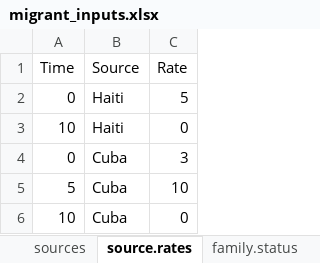
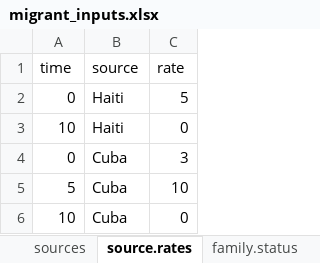
Before and after one commit to cemarks/migration, an Excel workbook: migrant_inputs.xlsx, sheet source.rates, drawn as a sheet; values as stored, in another font and other column widths than the file's, no borders; removed rows and columns are numbered as before the commit, all else as after; the diff names each change by its address in the sheet, - before the commit and + after, or states it on an @@ line.

```diff
--- a/migrant_inputs.xlsx (sheet source.rates)
+++ b/migrant_inputs.xlsx (sheet source.rates)
-row 1: Time | Source | Rate
+row 1: time | source | rate
```
Also changed, not shown: 3 other files.
